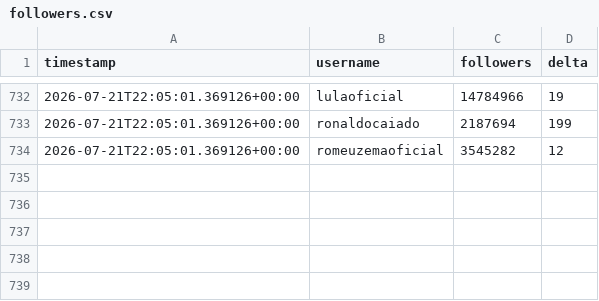
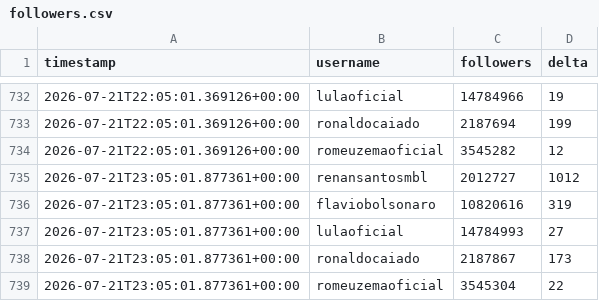
Before and after one commit to jonathanabrantes/engajamento-eleicoes, a CSV file: data/followers.csv, drawn as a sheet; only a part is shown, gaps mark what is left out.

Commit message:
chore(bot): atualiza followers.csv + evidência HTML zip

```diff
--- a/data/followers.csv
+++ b/data/followers.csv
@@ -734 +734,6 @@ timestamp,username,followers,delta
 2026-07-21T22:05:01.369126+00:00,romeuzemaoficial,3545282,12
+2026-07-21T23:05:01.877361+00:00,renansantosmbl,2012727,1012
+2026-07-21T23:05:01.877361+00:00,flaviobolsonaro,10820616,319
+2026-07-21T23:05:01.877361+00:00,lulaoficial,14784993,27
+2026-07-21T23:05:01.877361+00:00,ronaldocaiado,2187867,173
+2026-07-21T23:05:01.877361+00:00,romeuzemaoficial,3545304,22
```
Also changed, not shown: 1 other file.
